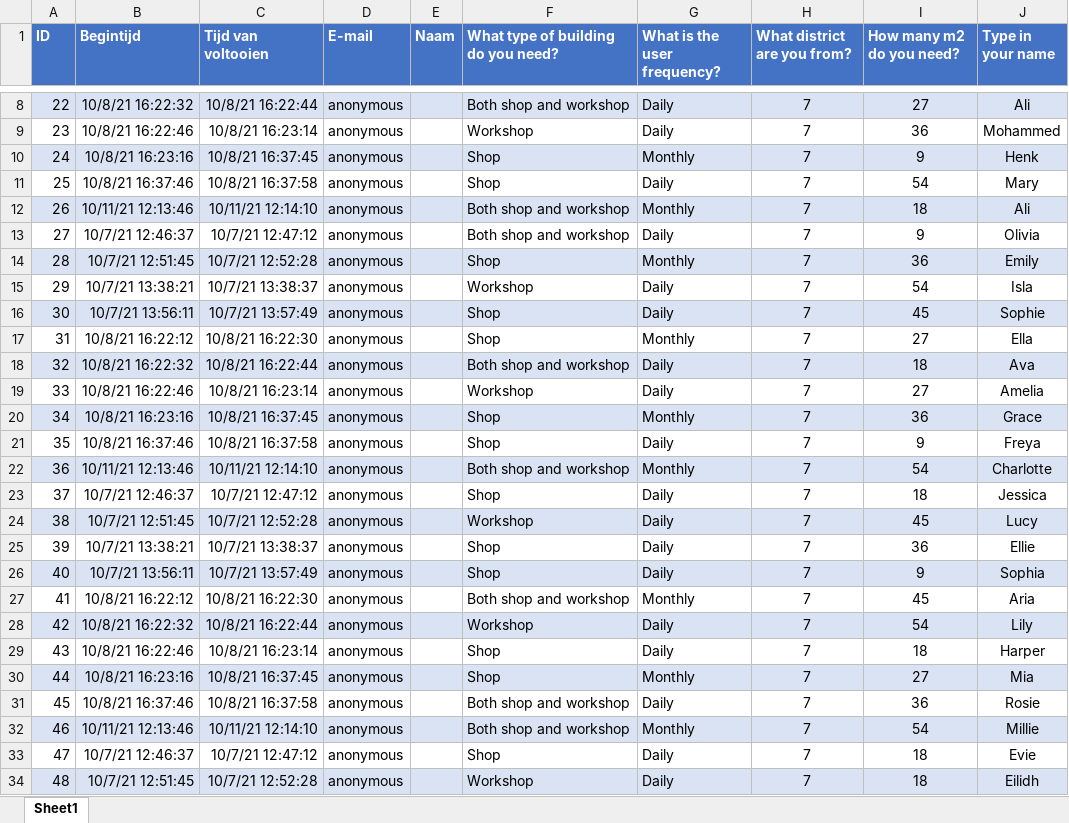
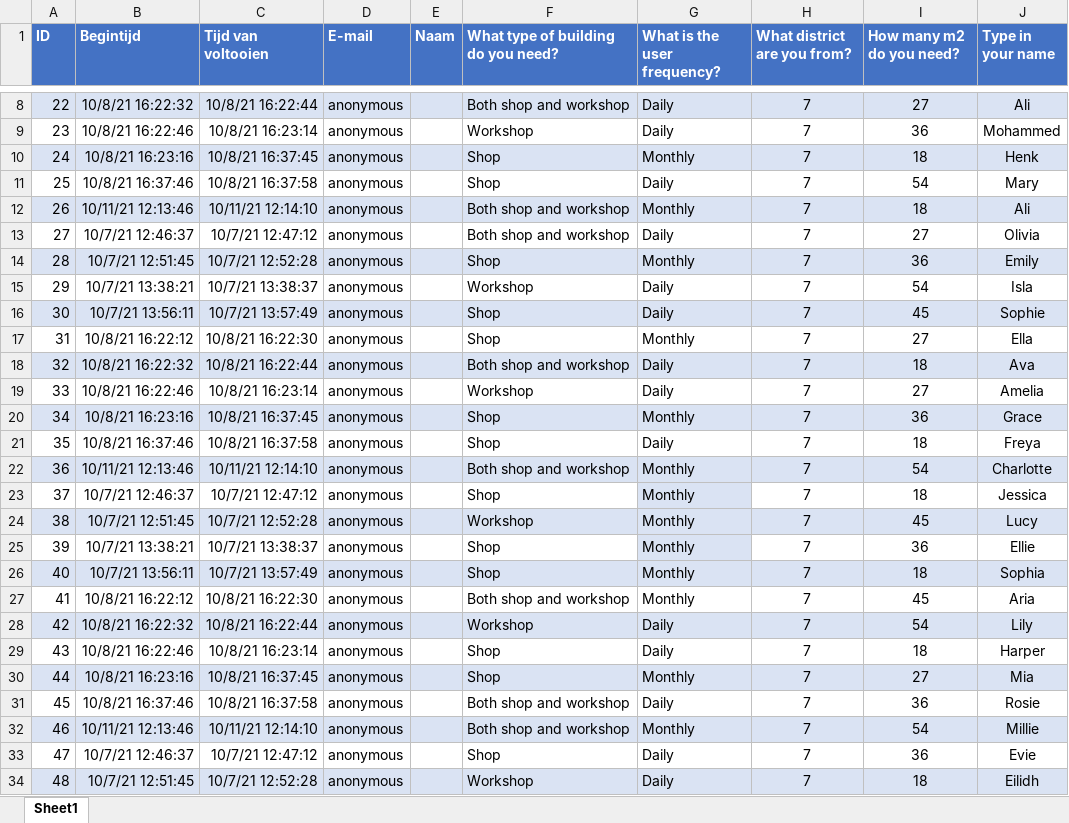
Before and after one commit to erengozdeanil/Earthy4.2, an Excel workbook: 0_Configuration/Foundation/Small_Dummy_survey_data.xlsx, sheet Sheet1, drawn as a sheet; only a part is shown, gaps mark what is left out; values as stored, in another font and other column widths than the file's, no borders; the diff names each change by its address in the sheet, - before the commit and + after, or states it on an @@ line.

Commit message:
Small dummy

```diff
--- a/0_Configuration/Foundation/Small_Dummy_survey_data.xlsx (sheet Sheet1)
+++ b/0_Configuration/Foundation/Small_Dummy_survey_data.xlsx (sheet Sheet1)
-I10 (How many m2 do you need?): 9
+I10 (How many m2 do you need?): 18
-I13 (How many m2 do you need?): 9
+I13 (How many m2 do you need?): 27
-I21 (How many m2 do you need?): 9
+I21 (How many m2 do you need?): 18
-G23:G26 (What is the user frequency?): Daily
+G23:G26 (What is the user frequency?): Monthly
-G23 fill: none
+G23 fill: #DAE3F3
-G25 fill: none
+G25 fill: #DAE3F3
-I26 (How many m2 do you need?): 9
+I26 (How many m2 do you need?): 18
-I33 (How many m2 do you need?): 18
+I33 (How many m2 do you need?): 36
```
